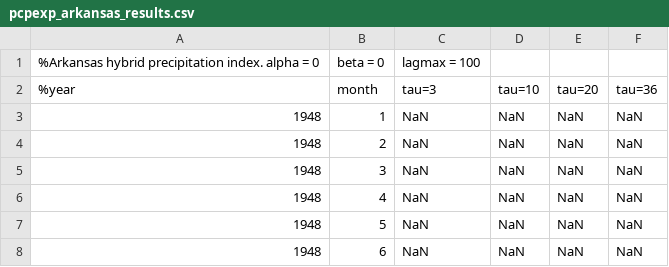
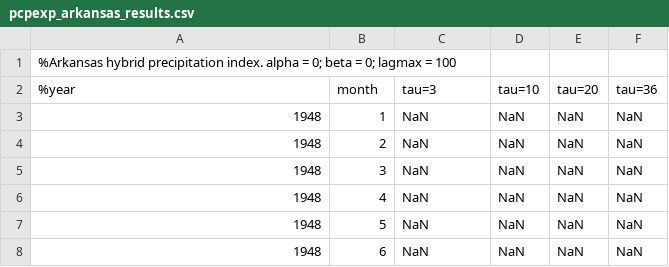
Before and after one commit to crisien/hybrid_precipitation_index, a CSV file: pcpexp_arkansas_results.csv, drawn as a sheet; only a part is shown.

Commit message:
Update pcpexp_arkansas_results.csv

```diff
--- a/pcpexp_arkansas_results.csv
+++ b/pcpexp_arkansas_results.csv
@@ -1,2 +1,2 @@
-%Arkansas hybrid precipitation index. alpha = 0, beta = 0, lagmax = 100
+%Arkansas hybrid precipitation index. alpha = 0; beta = 0; lagmax = 100
 %year,month,tau=3,tau=10,tau=20,tau=36
```
